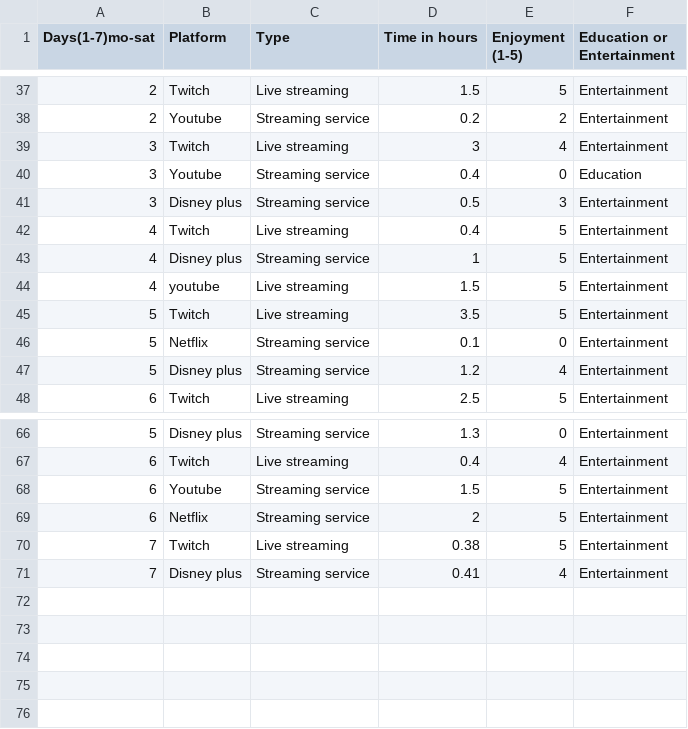
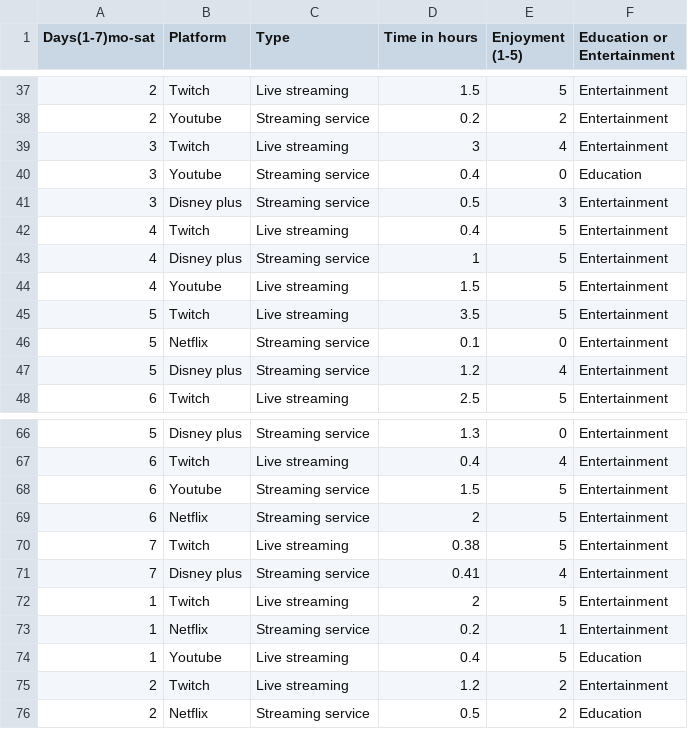
Before and after one commit to Ayc-10/BIG-DATA-ASSIGNMENTS, a CSV file: sketch_100_big_data_sketch/data/big data 100(Sheet1).csv, drawn as a sheet; only a part is shown, gaps mark what is left out.

Commit message:
collected up to 76 data points,added colours will do more on design and creativity. so far i am happy :)

```diff
--- a/sketch_100_big_data_sketch/data/big data 100(Sheet1).csv
+++ b/sketch_100_big_data_sketch/data/big data 100(Sheet1).csv
@@ -43,3 +43,3 @@ Days(1-7)mo-sat,Platform,Type,Time in hours,Enjoyment (1-5),Education or Enterta
 4,Disney plus,Streaming service,1,5,Entertainment
-4,youtube,Live streaming,1.5,5,Entertainment
+4,Youtube,Live streaming,1.5,5,Entertainment
 5,Twitch,Live streaming,3.5,5,Entertainment
@@ -71 +71,6 @@ Days(1-7)mo-sat,Platform,Type,Time in hours,Enjoyment (1-5),Education or Enterta
 7,Disney plus,Streaming service,0.41,4,Entertainment
+1,Twitch,Live streaming,2,5,Entertainment
+1,Netflix,Streaming service,0.2,1,Entertainment
+1,Youtube,Live streaming,0.4,5,Education
+2,Twitch,Live streaming,1.2,2,Entertainment
+2,Netflix,Streaming service,0.5,2,Education
```
Also changed, not shown: 2 other files.
